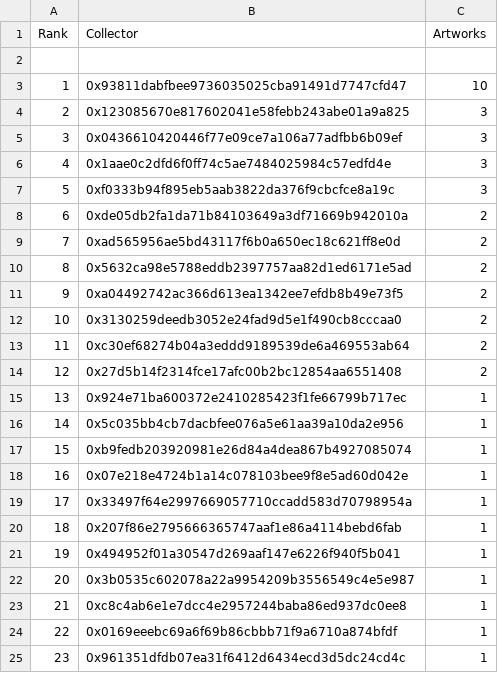
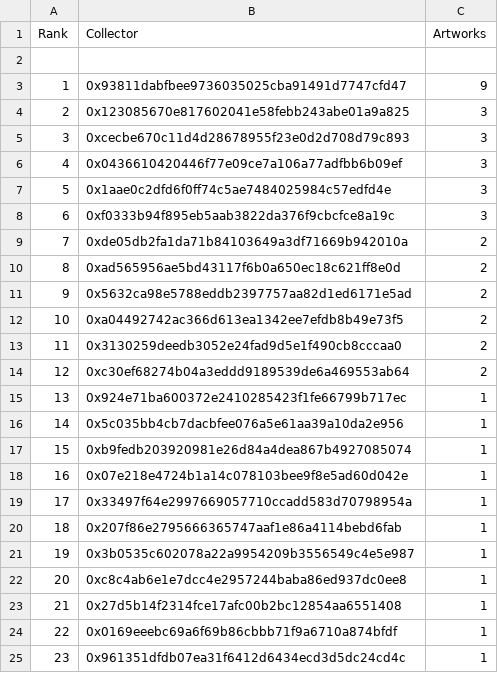
Before and after one commit to JohnOrionYoung/JOYhotPotato, a CSV file: src/python/collectors.csv, drawn as a sheet; removed rows and columns are numbered as before the commit, all else as after; the diff names each change by its address in the sheet, - before the commit and + after, or states it on an @@ line.

Commit message:
collectors update

```diff
--- a/src/python/collectors.csv
+++ b/src/python/collectors.csv
-C3 (Artworks): 10
+C3 (Artworks): 9
+row 5: 3 | 0xcecbe670c11d4d28678955f23e0d2d708d79c893 | 3
@@ column A (Rank) renumbered between rows 6 and 22 @@
-row 14: 12 | 0x27d5b14f2314fce17afc00b2bc12854aa6551408 | 2
-row 21: 19 | 0x494952f01a30547d269aaf147e6226f940f5b041 | 1
+row 23: 21 | 0x27d5b14f2314fce17afc00b2bc12854aa6551408 | 1
```
